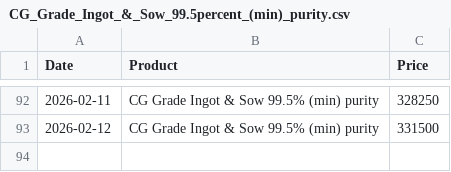
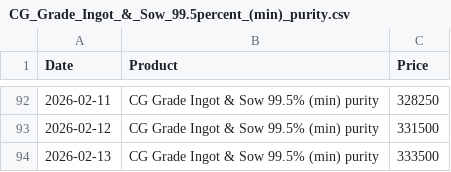
Before and after one commit to rahulmohamw/Hindalco-Aluminium-Rate-Download-R3, a CSV file: csv/CG_Grade_Ingot_&_Sow_99.5percent_(min)_purity.csv, drawn as a sheet; only a part is shown, gaps mark what is left out; the diff names each change by its address in the sheet, - before the commit and + after, or states it on an @@ line.

```diff
--- a/csv/CG_Grade_Ingot_&_Sow_99.5percent_(min)_purity.csv
+++ b/csv/CG_Grade_Ingot_&_Sow_99.5percent_(min)_purity.csv
+row 94: 2026-02-13 | CG Grade Ingot & Sow 99.5% (min) purity | 333500
```
Also changed, not shown: csv/Billets_(AA6063)_Dia_5__6_-_subject_to_availability.csv, csv/Billets_(AA6063)_Dia_7_8_&_9_-_subject_to_availability.csv, 4 other files.
